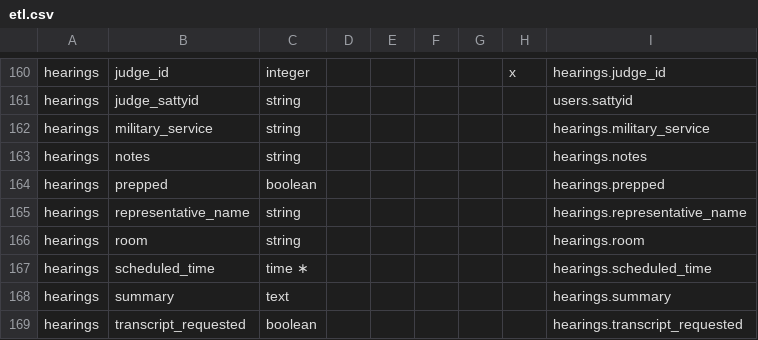
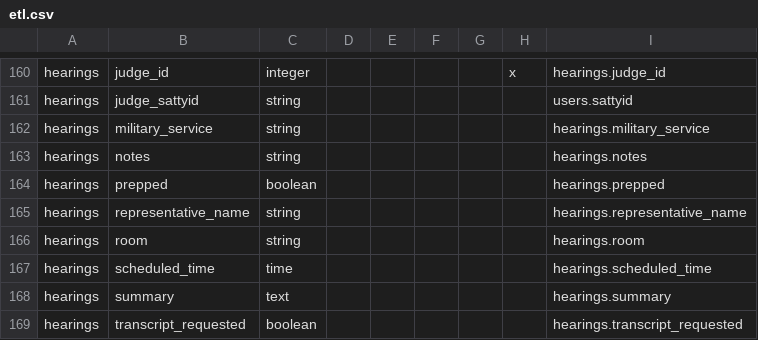
Before and after one commit to department-of-veterans-affairs/caseflow, a CSV file: docs/schema/etl.csv, drawn as a sheet; only a part is shown, gaps mark what is left out; the diff covers the shown part only.

```diff
--- a/docs/schema/etl.csv
+++ b/docs/schema/etl.csv
@@ -166,3 +166,3 @@ hearings,representative_name,string,,,,,,hearings.representative_name
 hearings,room,string,,,,,,hearings.room
-hearings,scheduled_time,time ∗,,,,,,hearings.scheduled_time
+hearings,scheduled_time,time,,,,,,hearings.scheduled_time
 hearings,summary,text,,,,,,hearings.summary
```
Also changed, not shown: 28 added rows elsewhere in this file.
